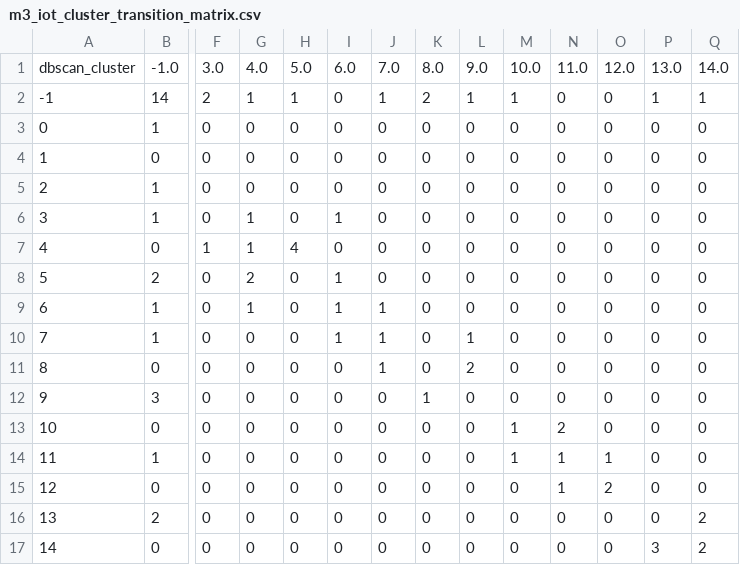
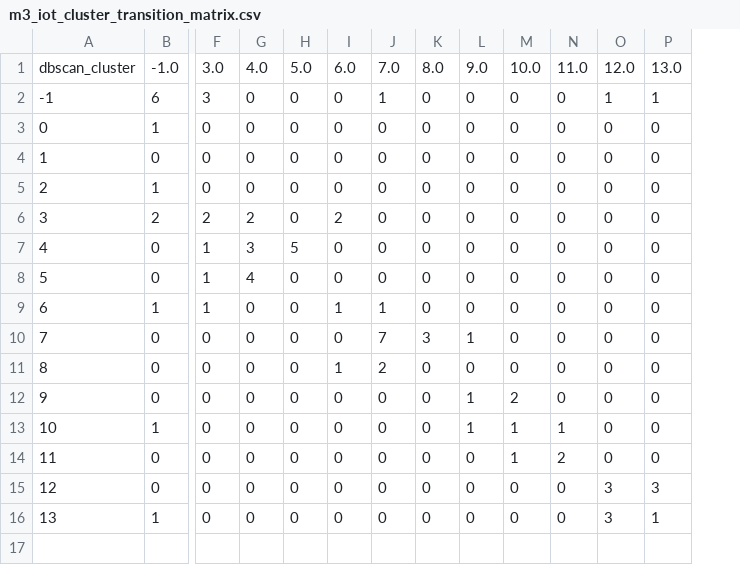
Before and after one commit to midusza04/MAPB, a CSV file: reports/milestone3/m3_iot_cluster_transition_matrix.csv, drawn as a sheet; only a part is shown, gaps mark what is left out; removed rows and columns are numbered as before the commit, all else as after; rows hold the shown columns only; the diff names each change by its address in the sheet, - before the commit and + after, or states it on an @@ line.

```diff
--- a/reports/milestone3/m3_iot_cluster_transition_matrix.csv
+++ b/reports/milestone3/m3_iot_cluster_transition_matrix.csv
-column Q, row 1: 14.0; rows 3-13: all 0; rows 15-16: 0 | 2
-row 2: -1 | 14 | 2 | 1 | 1 | 0 | 1 | 2 | 1 | 1 | 0 | 0 | 1 | 1
+row 2: -1 | 6 | 3 | 0 | 0 | 0 | 1 | 0 | 0 | 0 | 0 | 1 | 1
-B6: 1
+B6: 2
-F6: 0
+F6: 2
-G6: 1
+G6: 2
-I6: 1
+I6: 2
-G7: 1
+G7: 3
-H7: 4
+H7: 5
-B8: 2
+B8: 0
-F8:F9: 0
+F8:F9: 1
-G8: 2
+G8: 4
-I8: 1
+I8: 0
-G9: 1
+G9: 0
+row 10: 7 | 0 | 0 | 0 | 0 | 0 | 7 | 3 | 1 | 0 | 0 | 0 | 0
@@ column A renumbered between rows 11 and 14 @@
-B11: 1
+B11: 0
-J11: 1
+J11: 2
-L11: 1
+L11: 0
-J12: 1
+J12: 0
-L12: 2
+L12: 1
-M12: 0
+M12: 2
-B13: 3
+B13: 1
-K13: 1
+K13: 0
-L13: 0
+L13: 1
-M13: 0
+M13: 1
-N13: 0
+N13: 1
-row 14: 11 | 1 | 0 | 0 | 0 | 0 | 0 | 0 | 0 | 1 | 1 | 1 | 0 | 0
-N15: 1
+N15: 0
-O15: 2
+O15: 3
-P15: 0
+P15: 3
-B16: 2
+B16: 1
-O16: 0
+O16: 3
-P16: 0
+P16: 1
-row 17: 14 | 0 | 0 | 0 | 0 | 0 | 0 | 0 | 0 | 0 | 0 | 0 | 3 | 2
```
Also changed, not shown: reports/milestone3/m3_iot_cluster_names.csv, reports/milestone3/m3_iot_clustered_windows.csv, 16 other files.
